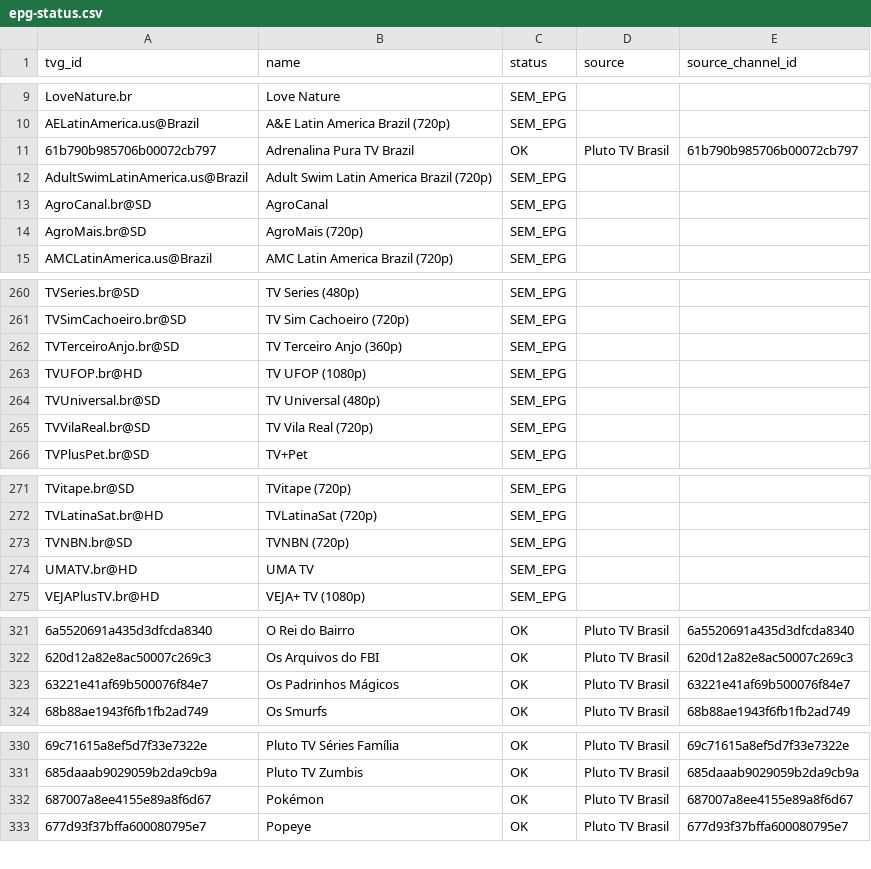
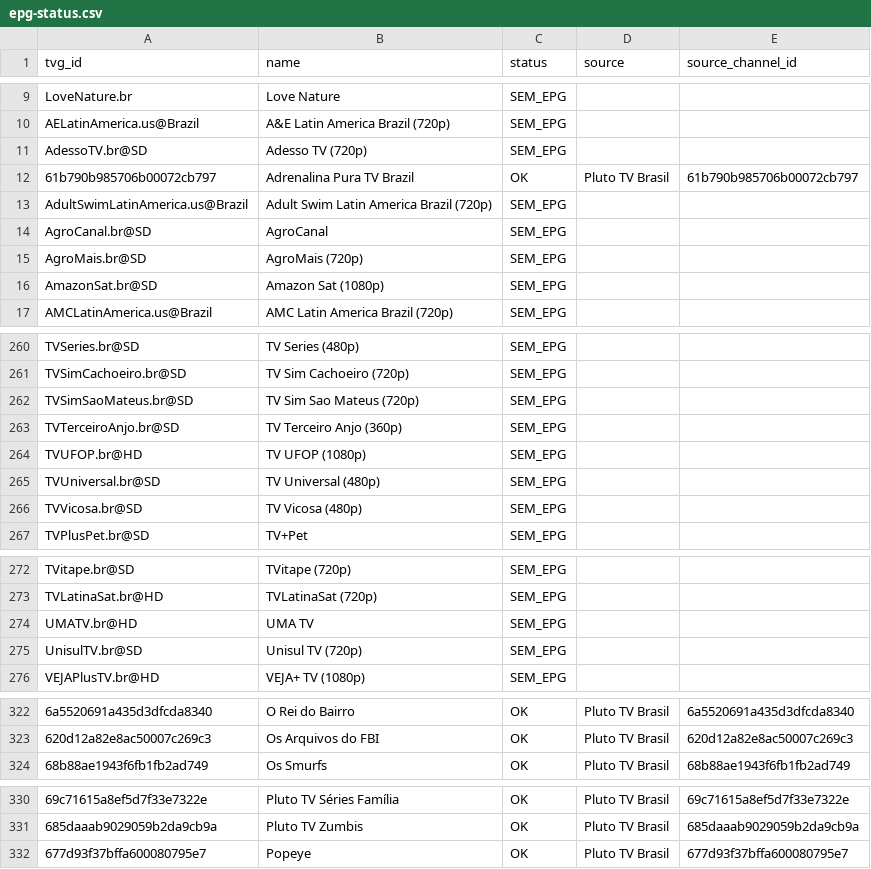
Before and after one commit to feijaum/iptv, a CSV file: epg-status.csv, drawn as a sheet; only a part is shown, gaps mark what is left out; removed rows and columns are numbered as before the commit, all else as after; the diff covers the shown part only; the diff names each change by its address in the sheet, - before the commit and + after, or states it on an @@ line.

```diff
--- a/epg-status.csv
+++ b/epg-status.csv
+row 11: AdessoTV.br@SD | Adesso TV (720p) | SEM_EPG
+row 16: AmazonSat.br@SD | Amazon Sat (1080p) | SEM_EPG
+row 262: TVSimSaoMateus.br@SD | TV Sim Sao Mateus (720p) | SEM_EPG
-A266 (tvg_id): TVVilaReal.br@SD
+A266 (tvg_id): TVVicosa.br@SD
-B266 (name): TV Vila Real (720p)
+B266 (name): TV Vicosa (480p)
-row 273: TVNBN.br@SD | TVNBN (720p) | SEM_EPG
+row 275: UnisulTV.br@SD | Unisul TV (720p) | SEM_EPG
-row 323: 63221e41af69b500076f84e7 | Os Padrinhos Mágicos | OK | Pluto TV Brasil | 63221e41af69b500076f84e7
-row 332: 687007a8ee4155e89a8f6d67 | Pokémon | OK | Pluto TV Brasil | 687007a8ee4155e89a8f6d67
```
Also changed, not shown: 2 added rows, 4 removed rows and 1 edited cell elsewhere in this file, playback-audit.csv, 3 other files.
